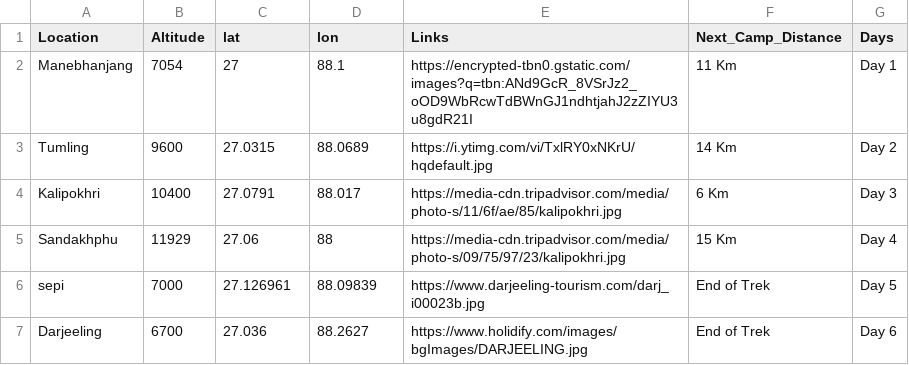
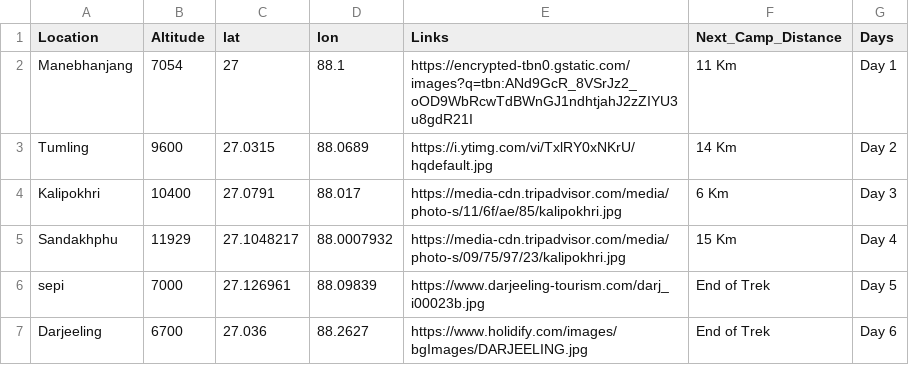
Before and after one commit to richie312/Himalaya-Sub-terrain-tek-map-with-Leaflet-R-and-Python, a CSV file: sandakpu_loc.csv, drawn as a sheet.

```diff
--- a/sandakpu_loc.csv
+++ b/sandakpu_loc.csv
@@ -4,3 +4,3 @@ Tumling,9600,27.0315,88.0689,https://i.ytimg.com/vi/TxlRY0xNKrU/hqdefault.jpg,14
 Kalipokhri,10400,27.0791,88.017,https://media-cdn.tripadvisor.com/media/photo-s/11/6f/ae/85/kalipokhri.jpg,6 Km,Day 3
-Sandakhphu,11929,27.06,88,https://media-cdn.tripadvisor.com/media/photo-s/09/75/97/23/kalipokhri.jpg,15 Km,Day 4
+Sandakhphu,11929,27.1048217,88.0007932,https://media-cdn.tripadvisor.com/media/photo-s/09/75/97/23/kalipokhri.jpg,15 Km,Day 4
 sepi,7000,27.126961,88.09839,https://www.darjeeling-tourism.com/darj_i00023b.jpg,End of Trek,Day 5
```
Also changed, not shown: 3 other files.
